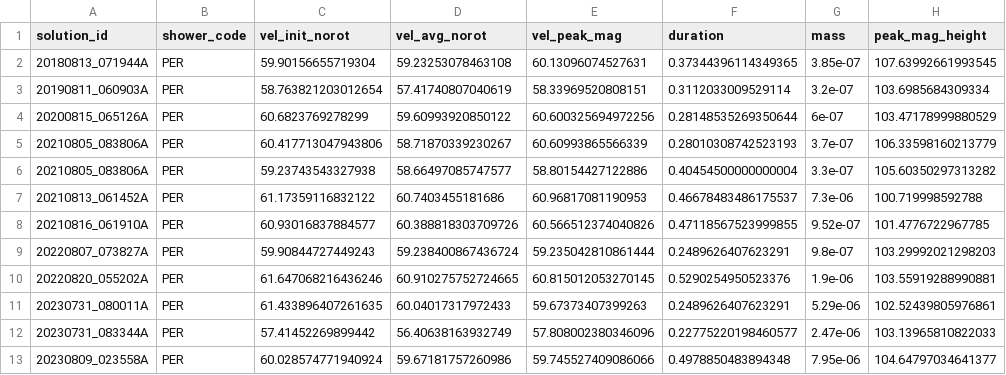
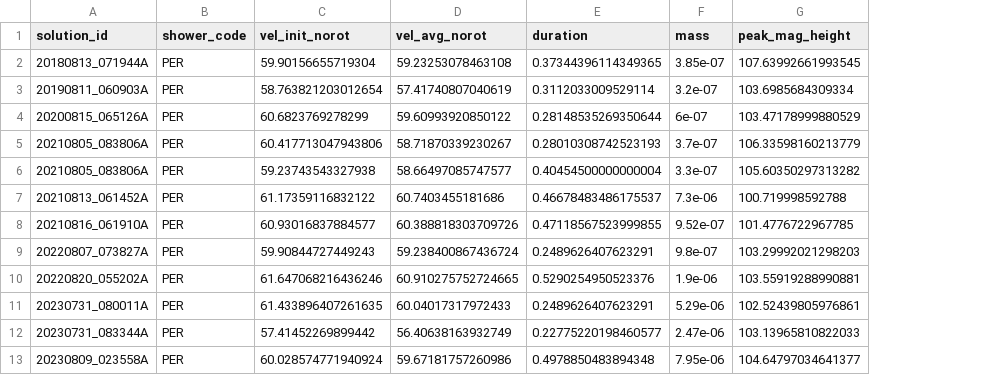
Before and after one commit to MaximilianVovk/WMPG-repoMAX, a CSV file: Code/PCA/manual_reduce/PER_manual.csv, drawn as a sheet; only a part is shown; the diff names each change by its address in the sheet, - before the commit and + after, or states it on an @@ line.

```diff
--- a/Code/PCA/manual_reduce/PER_manual.csv
+++ b/Code/PCA/manual_reduce/PER_manual.csv
-column E (vel_peak_mag), rows 2-13: 60.13096074527631 | 58.33969520808151 | 60.600325694972256 | 60.60993865566339 | 58.80154427122886 | 60.96817081190953 | 60.566512374040826 | 59.235042810861444 | 60.815012053270145 | 59.67373407399263 | 57.808002380346096 | 59.745527409086066
```
Also changed, not shown: Code/PCA/PER.csv, Code/PCA/PER_test/PER_and_dist.csv, 8 other files.
